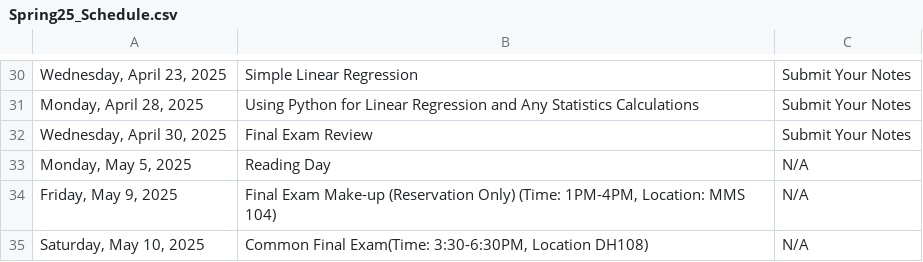
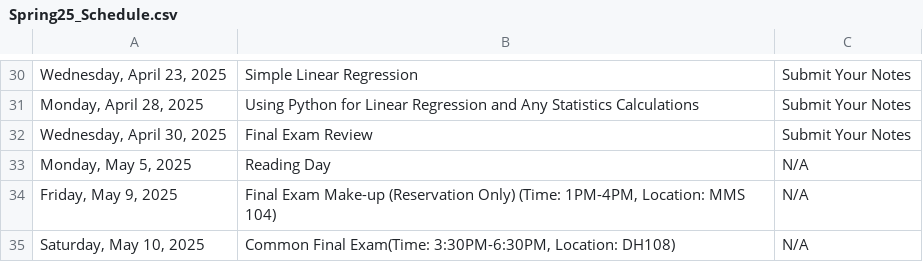
Before and after one commit to IanLiu0313/BAT2301_Spring25, a CSV file: Spring25_Schedule.csv, drawn as a sheet; only a part is shown, gaps mark what is left out.

```diff
--- a/Spring25_Schedule.csv
+++ b/Spring25_Schedule.csv
@@ -34,2 +34,2 @@
 "Friday, May 9, 2025","Final Exam Make-up (Reservation Only) (Time: 1PM-4PM, Location: MMS 104)",N/A
-"Saturday, May 10, 2025","Common Final Exam(Time: 3:30-6:30PM, Location DH108)",N/A
+"Saturday, May 10, 2025","Common Final Exam(Time: 3:30PM-6:30PM, Location: DH108)",N/A
```
Also changed, not shown: 1 other file.
